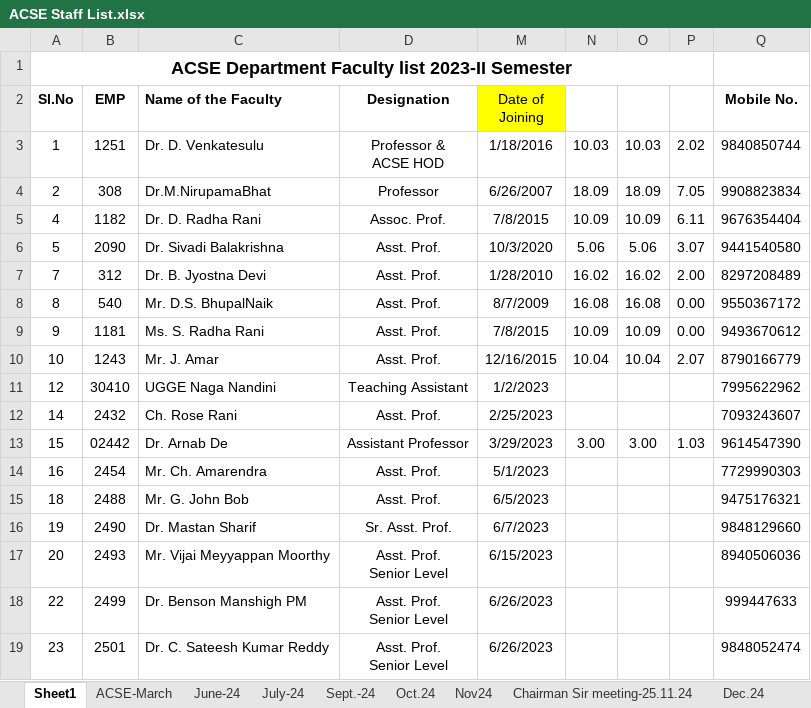
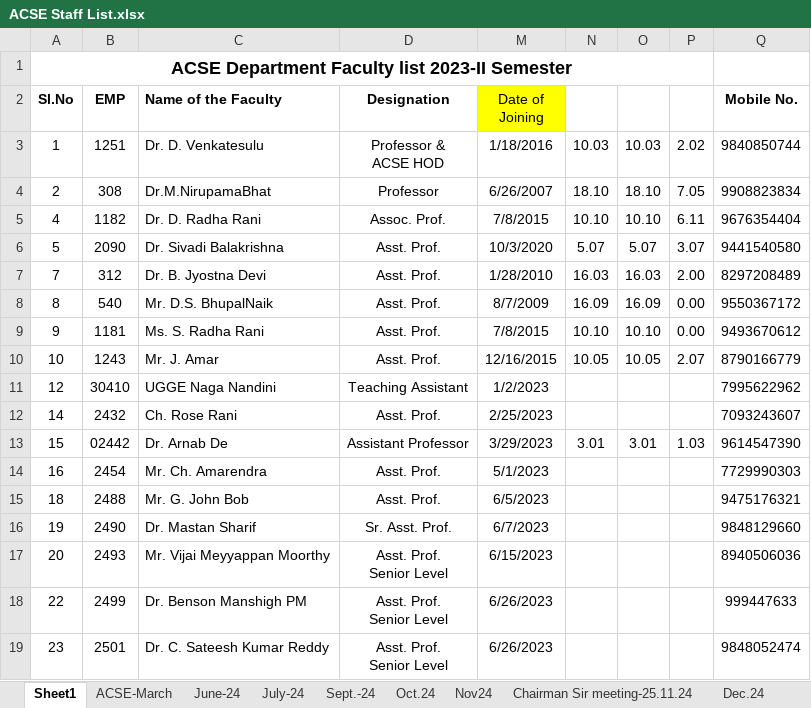
Before and after one commit to asritha200508/ACSE-AI-Agent, an Excel workbook: backend/data/ACSE Staff List.xlsx, sheet Sheet1, drawn as a sheet; only a part is shown; values as stored, in another font and other column widths than the file's, no borders; conditional formats not drawn; the diff names each change by its address in the sheet, - before the commit and + after, or states it on an @@ line.

```diff
--- a/backend/data/ACSE Staff List.xlsx (sheet Sheet1)
+++ b/backend/data/ACSE Staff List.xlsx (sheet Sheet1)
-N4: 18.09
+N4: 18.10
-O4: 18.09
+O4: 18.10
-N5: 10.09
+N5: 10.10
-O5: 10.09
+O5: 10.10
-N6: 5.06
+N6: 5.07
-O6: 5.06
+O6: 5.07
-N7: 16.02
+N7: 16.03
-O7: 16.02
+O7: 16.03
-N8: 16.08
+N8: 16.09
-O8: 16.08
+O8: 16.09
-N9: 10.09
+N9: 10.10
-O9: 10.09
+O9: 10.10
-N10: 10.04
+N10: 10.05
-O10: 10.04
+O10: 10.05
-N13: 3.00
+N13: 3.01
-O13: 3.00
+O13: 3.01
```
Also changed, not shown: sheet 01.01.26, sheet May-25, sheet June 2025, sheet 20 June 25, sheet 01 July 25, sheet 15 Nov-25, 6 more sheets, hidden cells, 6 other files.
